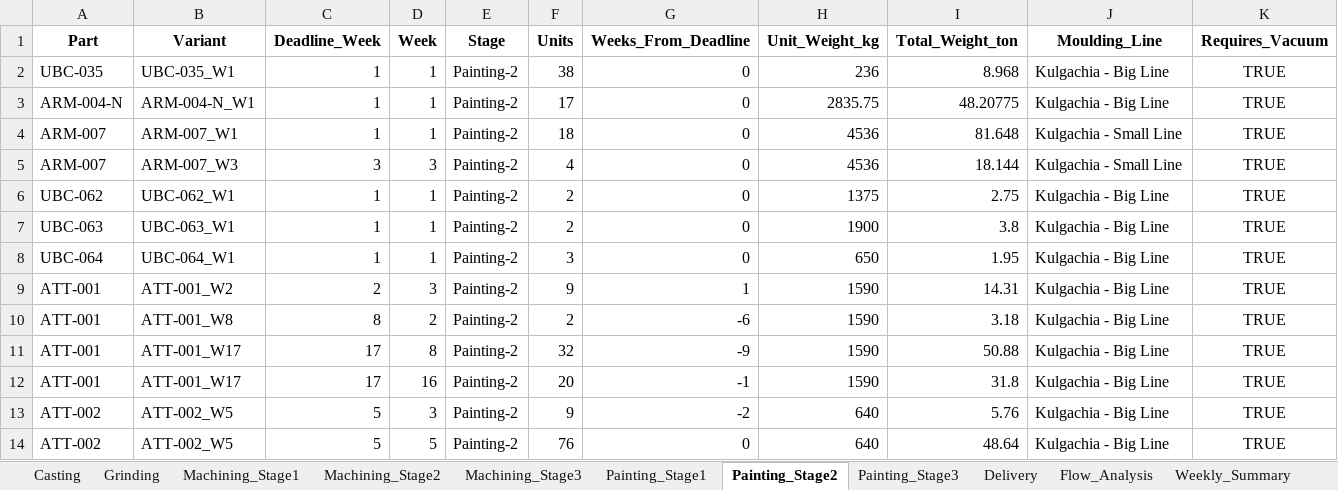
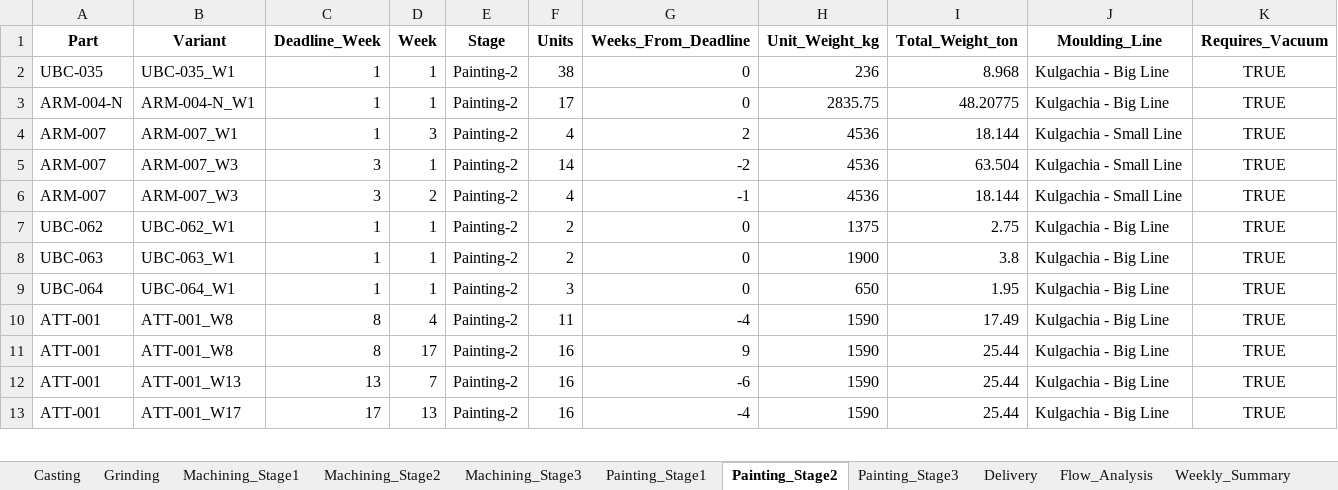
Before and after one commit to Monishkumarvr/PP-C, an Excel workbook: production_plan_COMPREHENSIVE_test.xlsx, sheet Painting_Stage2, drawn as a sheet; only a part is shown; values as stored, in another font and other column widths than the file's, no borders; removed rows and columns are numbered as before the commit, all else as after; the diff covers the shown part only; the diff names each change by its address in the sheet, - before the commit and + after, or states it on an @@ line.

```diff
--- a/production_plan_COMPREHENSIVE_test.xlsx (sheet Painting_Stage2)
+++ b/production_plan_COMPREHENSIVE_test.xlsx (sheet Painting_Stage2)
-D4 (Week): 1
+D4 (Week): 3
-F4 (Units): 18
+F4 (Units): 4
-G4 (Weeks_From_Deadline): 0
+G4 (Weeks_From_Deadline): 2
-I4 (Total_Weight_ton): 81.648
+I4 (Total_Weight_ton): 18.144
+row 5: ARM-007 | ARM-007_W3 | 3 | 1 | Painting-2 | 14 | -2 | 4536 | 63.504 | Kulgachia - Small Line | TRUE
-D6 (Week): 3
+D6 (Week): 2
-G6 (Weeks_From_Deadline): 0
+G6 (Weeks_From_Deadline): -1
-B10 (Variant): ATT-001_W2
+B10 (Variant): ATT-001_W8
-C10 (Deadline_Week): 2
+C10 (Deadline_Week): 8
-D10 (Week): 3
+D10 (Week): 4
-F10 (Units): 9
+F10 (Units): 11
-G10 (Weeks_From_Deadline): 1
+G10 (Weeks_From_Deadline): -4
-I10 (Total_Weight_ton): 14.31
+I10 (Total_Weight_ton): 17.49
-D11 (Week): 2
+D11 (Week): 17
-F11 (Units): 2
+F11 (Units): 16
-G11 (Weeks_From_Deadline): -6
+G11 (Weeks_From_Deadline): 9
-I11 (Total_Weight_ton): 3.18
+I11 (Total_Weight_ton): 25.44
-B12 (Variant): ATT-001_W17
+B12 (Variant): ATT-001_W13
-C12 (Deadline_Week): 17
+C12 (Deadline_Week): 13
-D12 (Week): 8
+D12 (Week): 7
-F12 (Units): 32
+F12 (Units): 16
-G12 (Weeks_From_Deadline): -9
+G12 (Weeks_From_Deadline): -6
-I12 (Total_Weight_ton): 50.88
+I12 (Total_Weight_ton): 25.44
-D13 (Week): 16
+D13 (Week): 13
-F13 (Units): 20
+F13 (Units): 16
-G13 (Weeks_From_Deadline): -1
+G13 (Weeks_From_Deadline): -4
-I13 (Total_Weight_ton): 31.8
+I13 (Total_Weight_ton): 25.44
-row 13: ATT-002 | ATT-002_W5 | 5 | 3 | Painting-2 | 9 | -2 | 640 | 5.76 | Kulgachia - Big Line | TRUE
-row 14: ATT-002 | ATT-002_W5 | 5 | 5 | Painting-2 | 76 | 0 | 640 | 48.64 | Kulgachia - Big Line | TRUE
```
Also changed, not shown: 22 added rows, 20 removed rows and 349 edited cells elsewhere in this sheet, sheet Part_Daily_Schedule, sheet Shipment_Allocation, sheet Shipment_Schedule, sheet Painting_Stage1, sheet Daily_Schedule, sheet Machining_Stage1, 14 more sheets, 2 other files.
